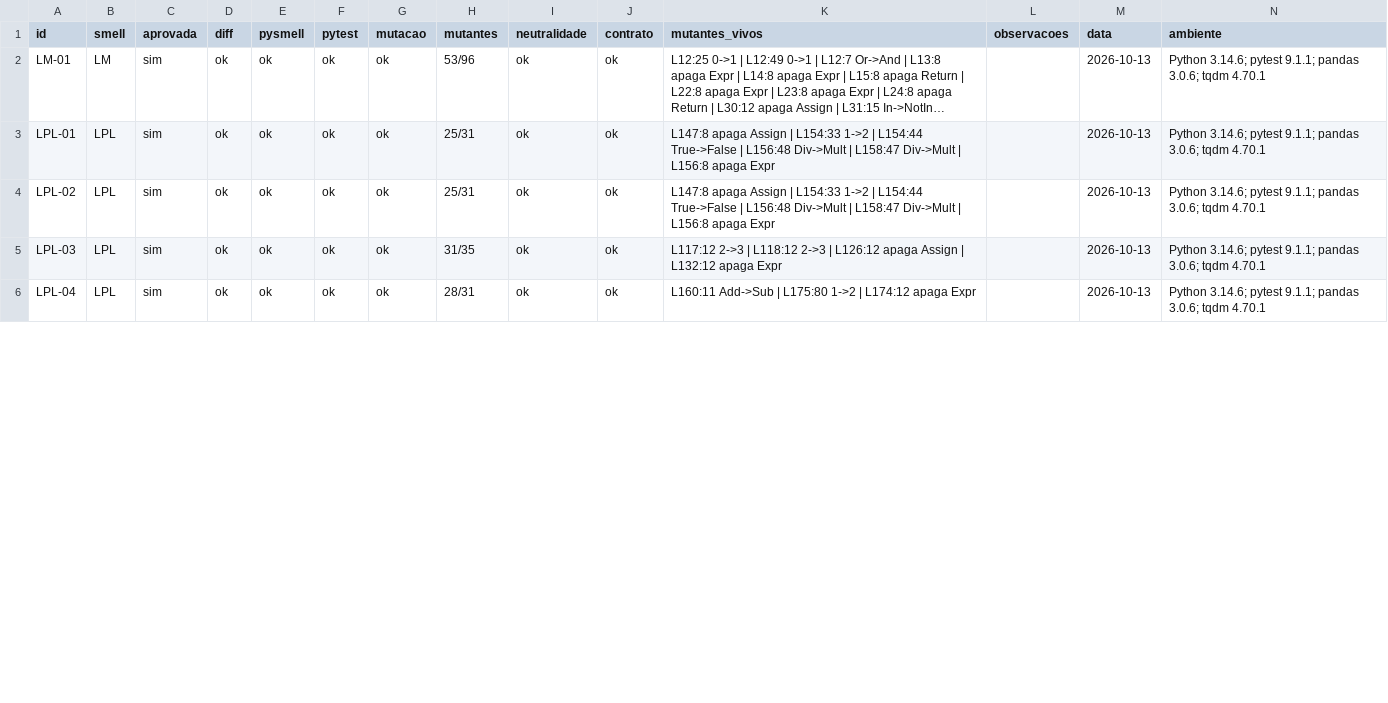
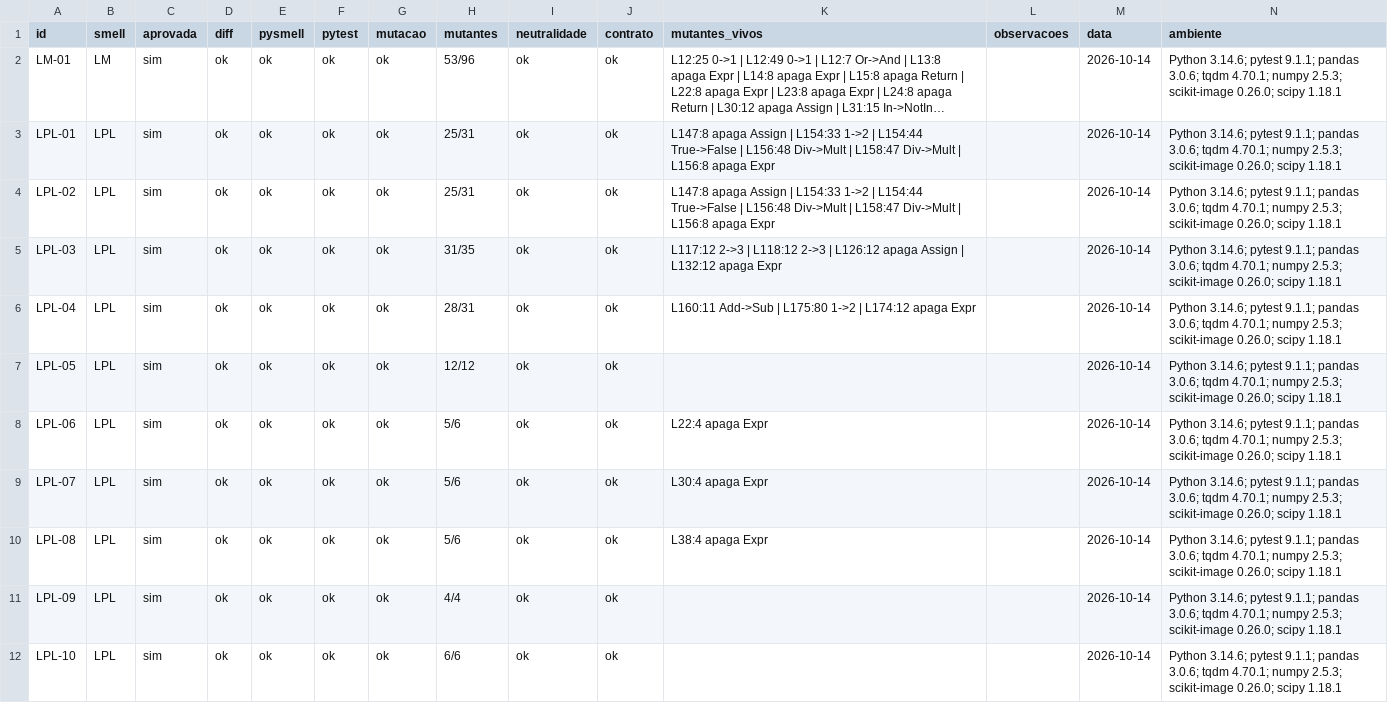
Before and after one commit to IagoFsv/tcc-refatoracao-llms, a CSV file: instancias/checklist.csv, drawn as a sheet; only a part is shown; long unchanged cells end in …; the diff covers the shown part only; the diff names each change by its address in the sheet, - before the commit and + after, or states it on an @@ line.

Commit message:
feat(instancias): LPL-05 a LPL-19, fecha o lote do LPL
19 instancias de LPL aprovadas no checklist. Dependencias pelo criterio 4: sqlite3, scikit-image, numpy e scipy de verdade (fixados no requirements); stubs de torch (LPL-05, 17), da classe DQN (LPL-18) e do TensorFlow 1 (LPL-19). Defeitos do original fixados como sao no LPL-07 e LPL-14. O checklist passa a registrar as versoes de numpy, scikit-image e scipy.

```diff
--- a/instancias/checklist.csv
+++ b/instancias/checklist.csv
-M2:M6 (data): 2026-10-13
+M2:M6 (data): 2026-10-14
-N2:N6 (ambiente): …3.0.6; tqdm 4.70.1
+N2:N6 (ambiente): …3.0.6; tqdm 4.70.1; numpy 2.5.3; scikit-image 0.26.0; scipy 1.18.1
+row 7: LPL-05 | LPL | sim | ok | ok | ok | ok | 12/12 | ok | ok |  |  | 2026-10-14 | Python 3.14.6; pytest 9.1.1; pandas 3.0.6; tqdm 4.70.1; numpy 2.5.3; scikit-image 0.26.0; scipy 1.18.1
+row 8: LPL-06 | LPL | sim | ok | ok | ok | ok | 5/6 | ok | ok | L22:4 apaga Expr |  | 2026-10-14 | Python 3.14.6; pytest 9.1.1; pandas 3.0.6; tqdm 4.70.1; numpy 2.5.3; scikit-image 0.26.0; scipy 1.18.1
+row 9: LPL-07 | LPL | sim | ok | ok | ok | ok | 5/6 | ok | ok | L30:4 apaga Expr |  | 2026-10-14 | Python 3.14.6; pytest 9.1.1; pandas 3.0.6; tqdm 4.70.1; numpy 2.5.3; scikit-image 0.26.0; scipy 1.18.1
+row 10: LPL-08 | LPL | sim | ok | ok | ok | ok | 5/6 | ok | ok | L38:4 apaga Expr |  | 2026-10-14 | Python 3.14.6; pytest 9.1.1; pandas 3.0.6; tqdm 4.70.1; numpy 2.5.3; scikit-image 0.26.0; scipy 1.18.1
+row 11: LPL-09 | LPL | sim | ok | ok | ok | ok | 4/4 | ok | ok |  |  | 2026-10-14 | Python 3.14.6; pytest 9.1.1; pandas 3.0.6; tqdm 4.70.1; numpy 2.5.3; scikit-image 0.26.0; scipy 1.18.1
+row 12: LPL-10 | LPL | sim | ok | ok | ok | ok | 6/6 | ok | ok |  |  | 2026-10-14 | Python 3.14.6; pytest 9.1.1; pandas 3.0.6; tqdm 4.70.1; numpy 2.5.3; scikit-image 0.26.0; scipy 1.18.1
```
Also changed, not shown: 9 added rows and 4 edited cells elsewhere in this file, 47 other files.
